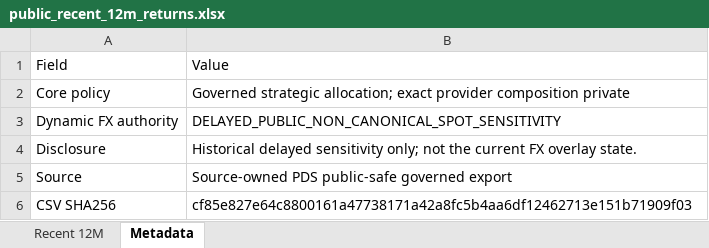
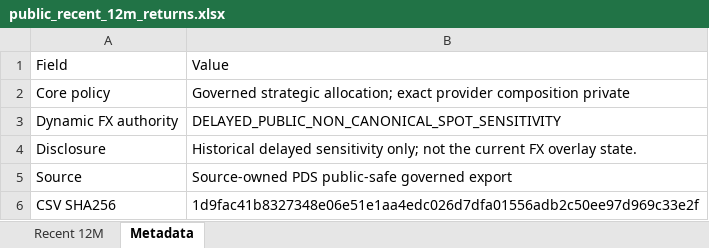
Before and after one commit to slackquant80/slackquant-research, an Excel workbook: public/data/systems/pds/public_recent_12m_returns.xlsx, sheet Metadata, drawn as a sheet; values as stored, in another font and other column widths than the file's, no borders; the diff names each change by its address in the sheet, - before the commit and + after, or states it on an @@ line.

```diff
--- a/public/data/systems/pds/public_recent_12m_returns.xlsx (sheet Metadata)
+++ b/public/data/systems/pds/public_recent_12m_returns.xlsx (sheet Metadata)
-B6: cf85e827e64c8800161a47738171a42a8fc5b4aa6df12462713e151b71909f03
+B6: 1d9fac41b8327348e06e51e1aa4edc026d7dfa01556adb2c50ee97d969c33e2f
```
Also changed, not shown: public/assets/systems/adaa/ADAA_Portfolio_Target_History.xlsx, public/assets/systems/pds/PDS_Portfolio_History_Current_Definition.xlsx, 20 other files.
